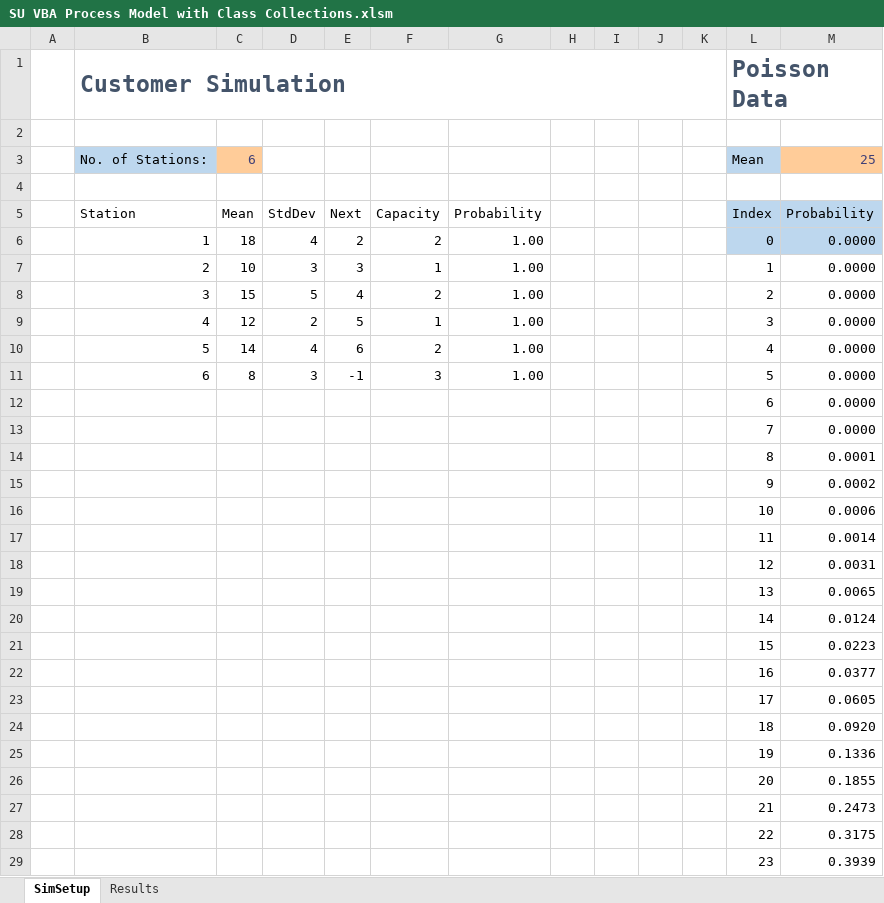
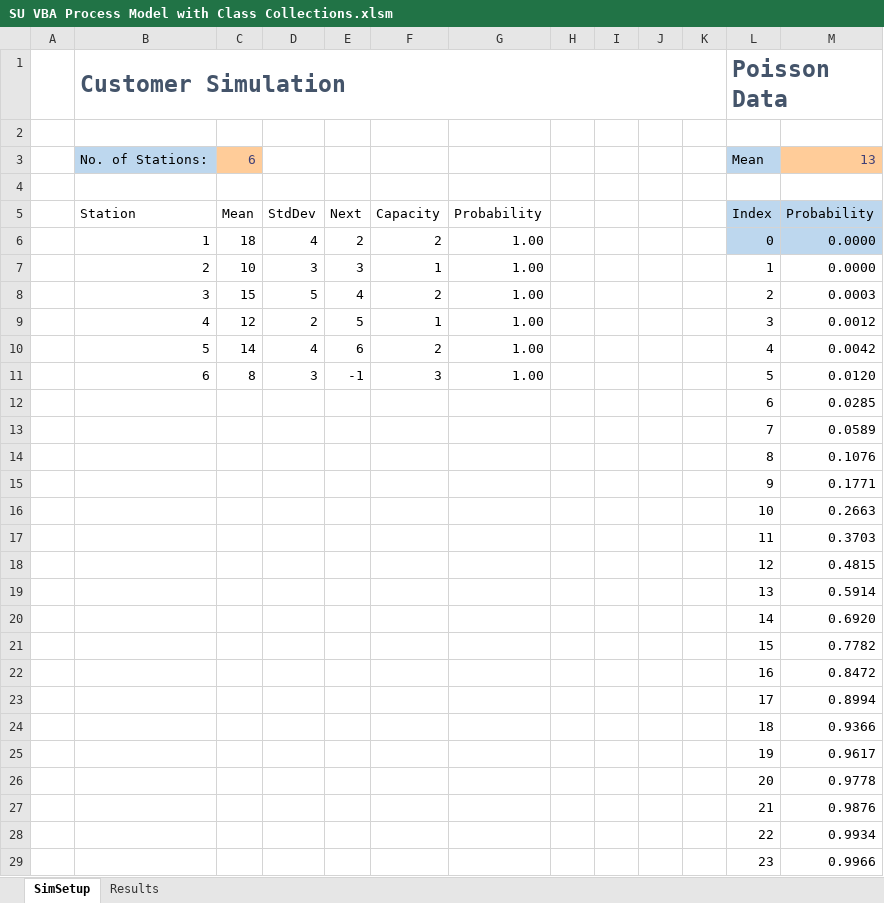
Before and after one commit to St1gg3r6/ExcelSimTest, an Excel workbook: SU VBA Process Model with Class Collections.xlsm, sheet SimSetup, drawn as a sheet; only a part is shown; values as stored, in another font and other column widths than the file's, no borders; charts and pictures and table styles not drawn; the diff covers the shown part only; the diff names each change by its address in the sheet, - before the commit and + after, or states it on an @@ line.

```diff
--- a/SU VBA Process Model with Class Collections.xlsm (sheet SimSetup)
+++ b/SU VBA Process Model with Class Collections.xlsm (sheet SimSetup)
-M3: 25
+M3: 13
-M8: 0.0000
+M8: 0.0003
-M9: 0.0000
+M9: 0.0012
-M10: 0.0000
+M10: 0.0042
-M11: 0.0000
+M11: 0.0120
-M12: 0.0000
+M12: 0.0285
-M13: 0.0000
+M13: 0.0589
-M14: 0.0001
+M14: 0.1076
-M15: 0.0002
+M15: 0.1771
-M16: 0.0006
+M16: 0.2663
-M17: 0.0014
+M17: 0.3703
-M18: 0.0031
+M18: 0.4815
-M19: 0.0065
+M19: 0.5914
-M20: 0.0124
+M20: 0.6920
-M21: 0.0223
+M21: 0.7782
-M22: 0.0377
+M22: 0.8472
-M23: 0.0605
+M23: 0.8994
-M24: 0.0920
+M24: 0.9366
-M25: 0.1336
+M25: 0.9617
-M26: 0.1855
+M26: 0.9778
-M27: 0.2473
+M27: 0.9876
-M28: 0.3175
+M28: 0.9934
-M29: 0.3939
+M29: 0.9966
```
Also changed, not shown: 9 added rows and 23 edited cells elsewhere in this sheet, sheet Results, charts or pictures.
